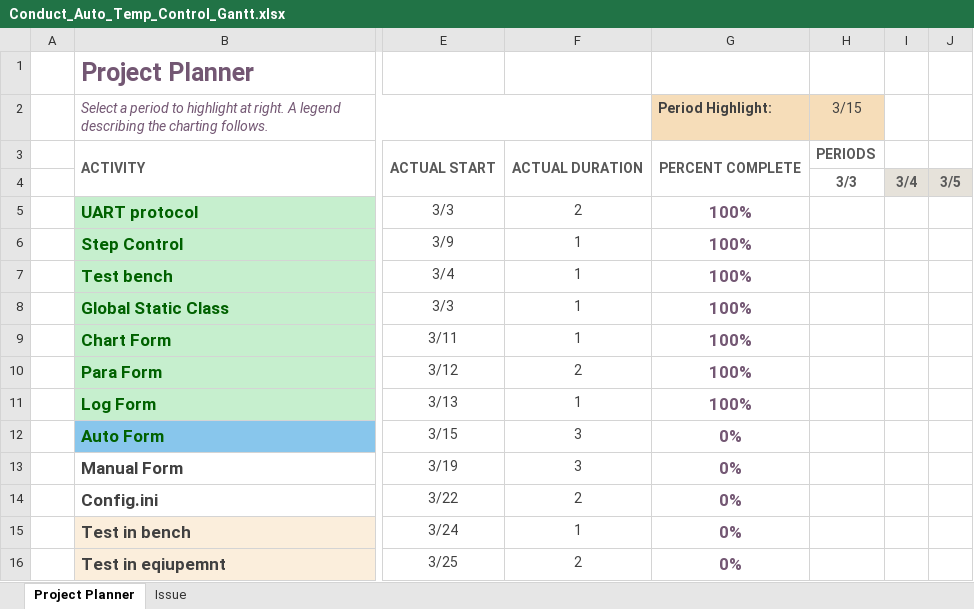
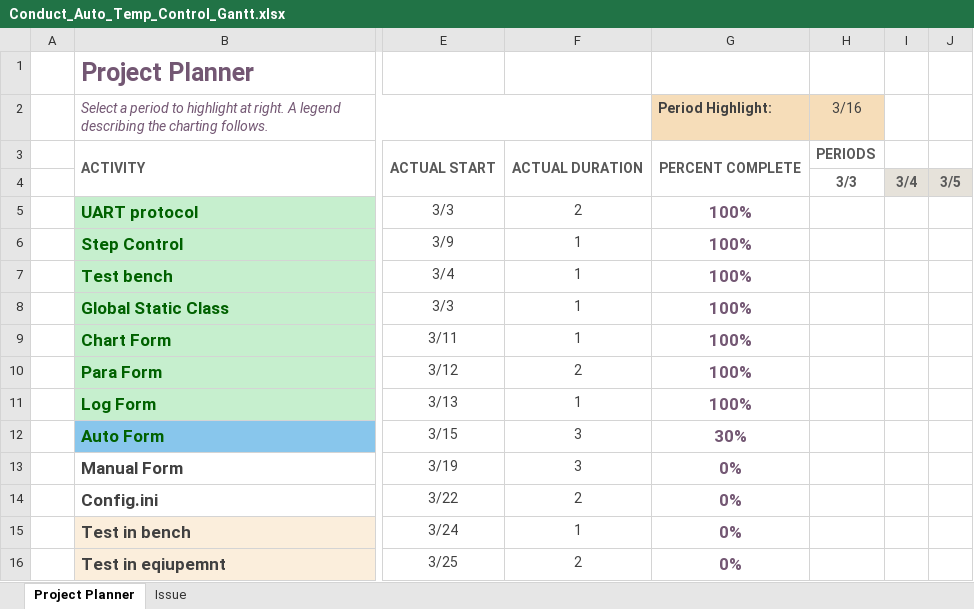
Before and after one commit to Sharemon/Conductivity-Temperature-Automatic-Control, an Excel workbook: Conduct_Auto_Temp_Control_Gantt.xlsx, sheet Project Planner, drawn as a sheet; only a part is shown, gaps mark what is left out; values as stored, in another font and other column widths than the file's, no borders; conditional formats not drawn; the diff names each change by its address in the sheet, - before the commit and + after, or states it on an @@ line.

Commit message:
update gantt

```diff
--- a/Conduct_Auto_Temp_Control_Gantt.xlsx (sheet Project Planner)
+++ b/Conduct_Auto_Temp_Control_Gantt.xlsx (sheet Project Planner)
-H2: 3/15
+H2: 3/16
-G12: 0%
+G12: 30%
```
